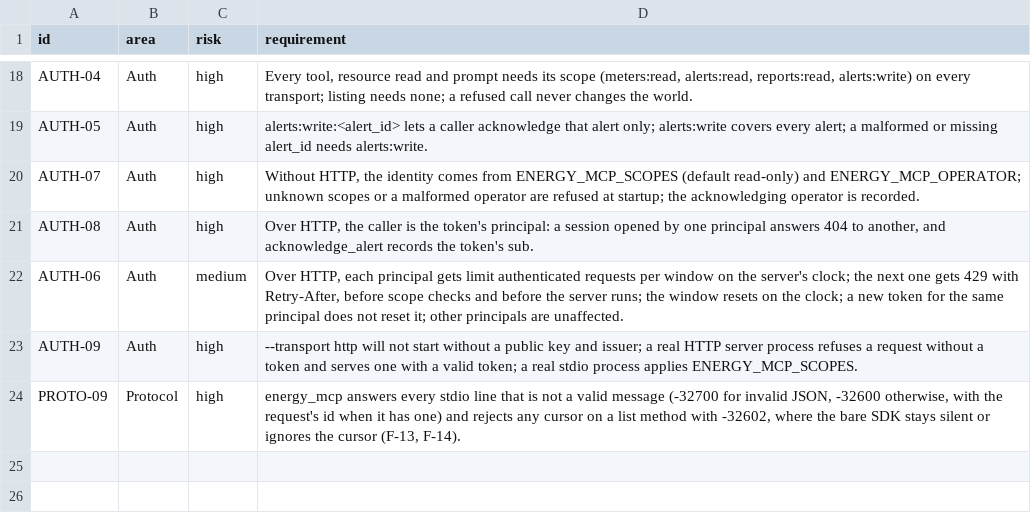
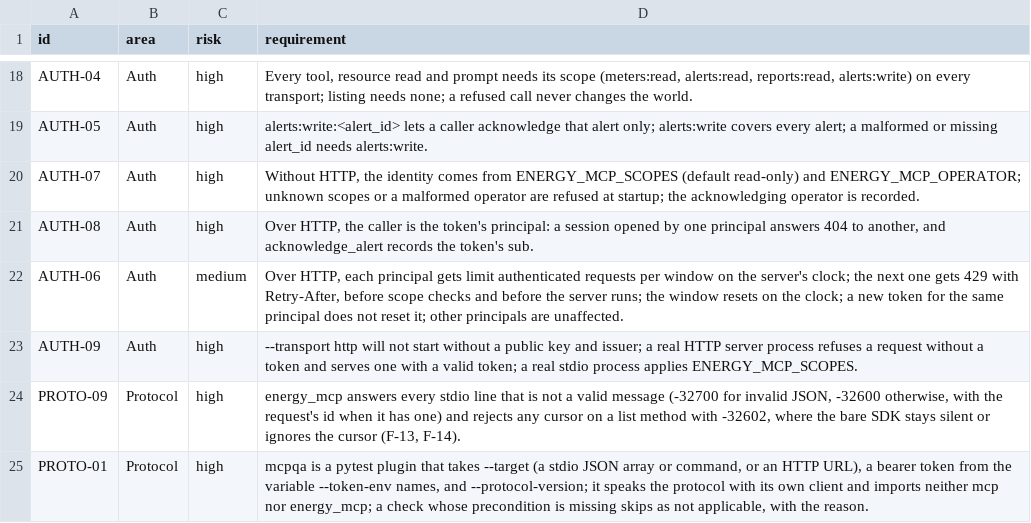
Before and after one commit to yuri-spizhovyi-mit/mcp-server-qa, a CSV file: docs/requirements.csv, drawn as a sheet; only a part is shown, gaps mark what is left out; the diff names each change by its address in the sheet, - before the commit and + after, or states it on an @@ line.

```diff
--- a/docs/requirements.csv
+++ b/docs/requirements.csv
+row 25: PROTO-01 | Protocol | high | mcpqa is a pytest plugin that takes --target (a stdio JSON array or command, or an HTTP URL), a bearer token from the variable --token-env names, and --protocol-version; it speaks the protocol with its own client and imports neither mcp nor energy_mcp; a check whose precondition is missing skips as not applicable, with the reason.
```
Also changed, not shown: docs/rtm.csv, 13 other files.
